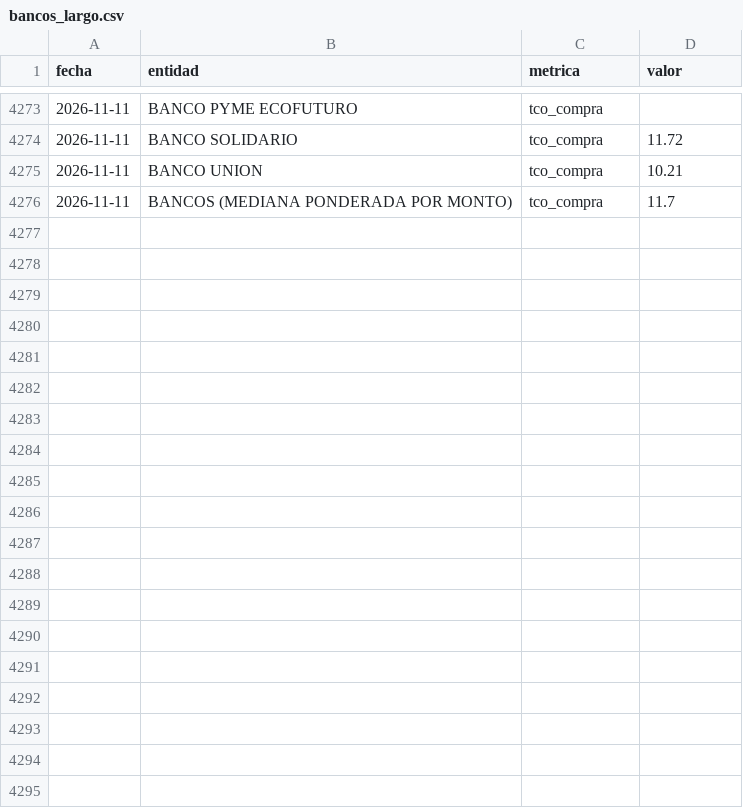
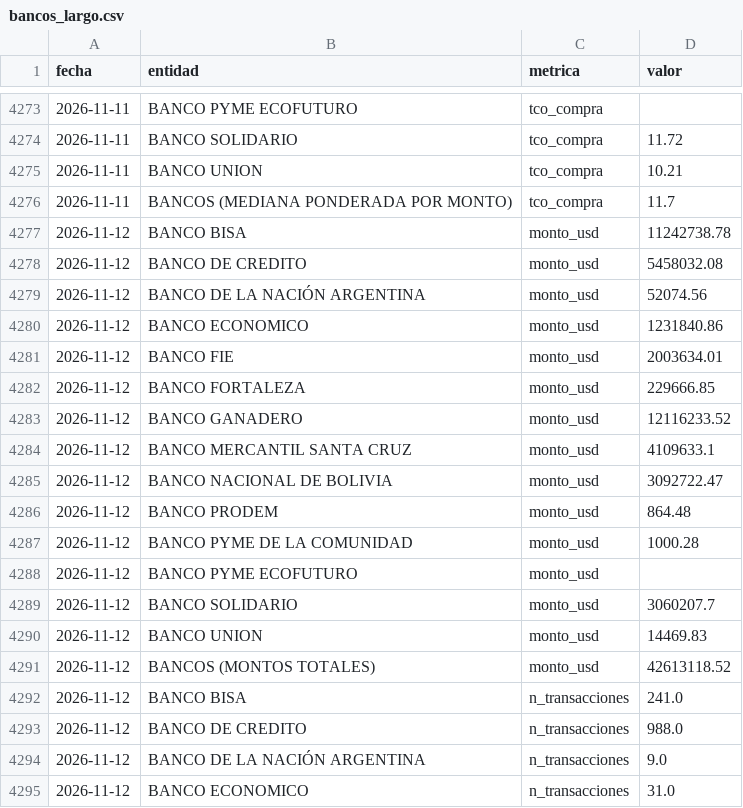
Before and after one commit to pablorenealandia-coder/TCO_Bol_chart, a CSV file: data/bancos_largo.csv, drawn as a sheet; only a part is shown, gaps mark what is left out; the diff covers the shown part only; the diff names each change by its address in the sheet, - before the commit and + after, or states it on an @@ line.

```diff
--- a/data/bancos_largo.csv
+++ b/data/bancos_largo.csv
+row 4277: 2026-11-12 | BANCO BISA | monto_usd | 11242738.78
+row 4278: 2026-11-12 | BANCO DE CREDITO | monto_usd | 5458032.08
+row 4279: 2026-11-12 | BANCO DE LA NACIÓN ARGENTINA | monto_usd | 52074.56
+row 4280: 2026-11-12 | BANCO ECONOMICO | monto_usd | 1231840.86
+row 4281: 2026-11-12 | BANCO FIE | monto_usd | 2003634.01
+row 4282: 2026-11-12 | BANCO FORTALEZA | monto_usd | 229666.85
+row 4283: 2026-11-12 | BANCO GANADERO | monto_usd | 12116233.52
+row 4284: 2026-11-12 | BANCO MERCANTIL SANTA CRUZ | monto_usd | 4109633.1
+row 4285: 2026-11-12 | BANCO NACIONAL DE BOLIVIA | monto_usd | 3092722.47
+row 4286: 2026-11-12 | BANCO PRODEM | monto_usd | 864.48
+row 4287: 2026-11-12 | BANCO PYME DE LA COMUNIDAD | monto_usd | 1000.28
+row 4288: 2026-11-12 | BANCO PYME ECOFUTURO | monto_usd
+row 4289: 2026-11-12 | BANCO SOLIDARIO | monto_usd | 3060207.7
+row 4290: 2026-11-12 | BANCO UNION | monto_usd | 14469.83
+row 4291: 2026-11-12 | BANCOS (MONTOS TOTALES) | monto_usd | 42613118.52
+row 4292: 2026-11-12 | BANCO BISA | n_transacciones | 241.0
+row 4293: 2026-11-12 | BANCO DE CREDITO | n_transacciones | 988.0
+row 4294: 2026-11-12 | BANCO DE LA NACIÓN ARGENTINA | n_transacciones | 9.0
+row 4295: 2026-11-12 | BANCO ECONOMICO | n_transacciones | 31.0
```
Also changed, not shown: 26 added rows elsewhere in this file, 1 other file.
